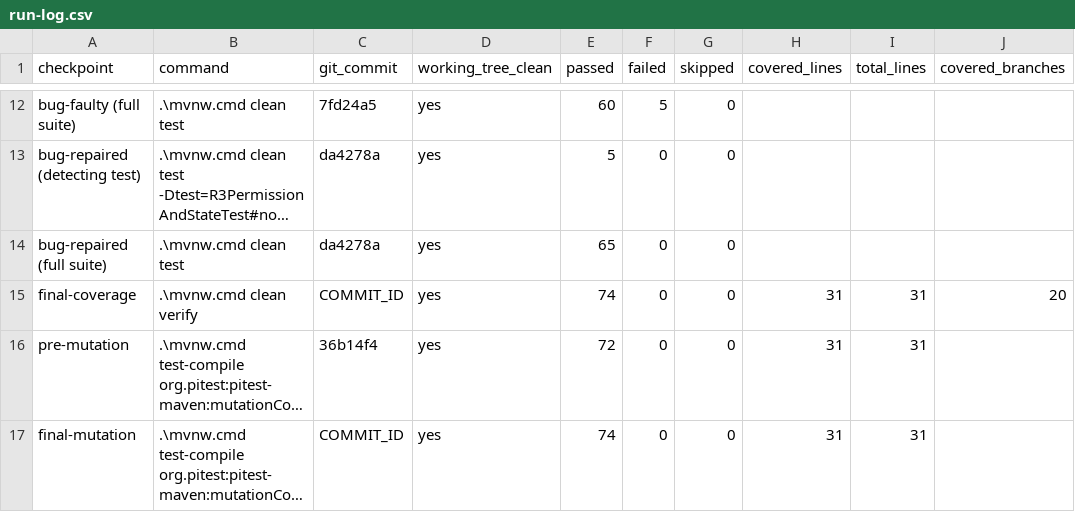
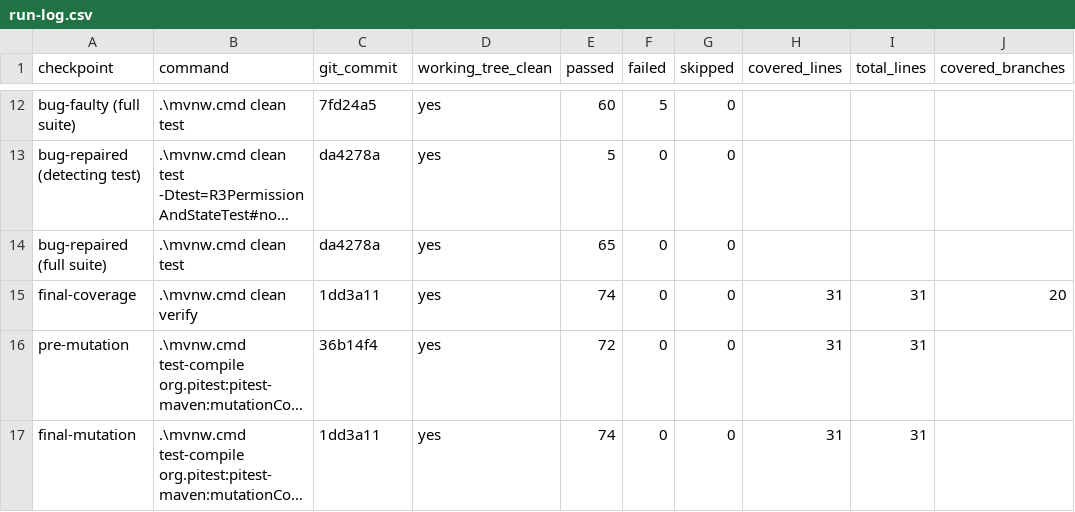
Before and after one commit to wharfman/SENG300A2, a CSV file: evidence/templates/run-log.csv, drawn as a sheet; only a part is shown, gaps mark what is left out; long unchanged cells end in …; the diff names each change by its address in the sheet, - before the commit and + after, or states it on an @@ line.

Commit message:
AI usage reference, README, and final shared report

```diff
--- a/evidence/templates/run-log.csv
+++ b/evidence/templates/run-log.csv
-C15 (git_commit): COMMIT_ID
+C15 (git_commit): 1dd3a11
-C17 (git_commit): COMMIT_ID
+C17 (git_commit): 1dd3a11
```
Also changed, not shown: 9 other files.
